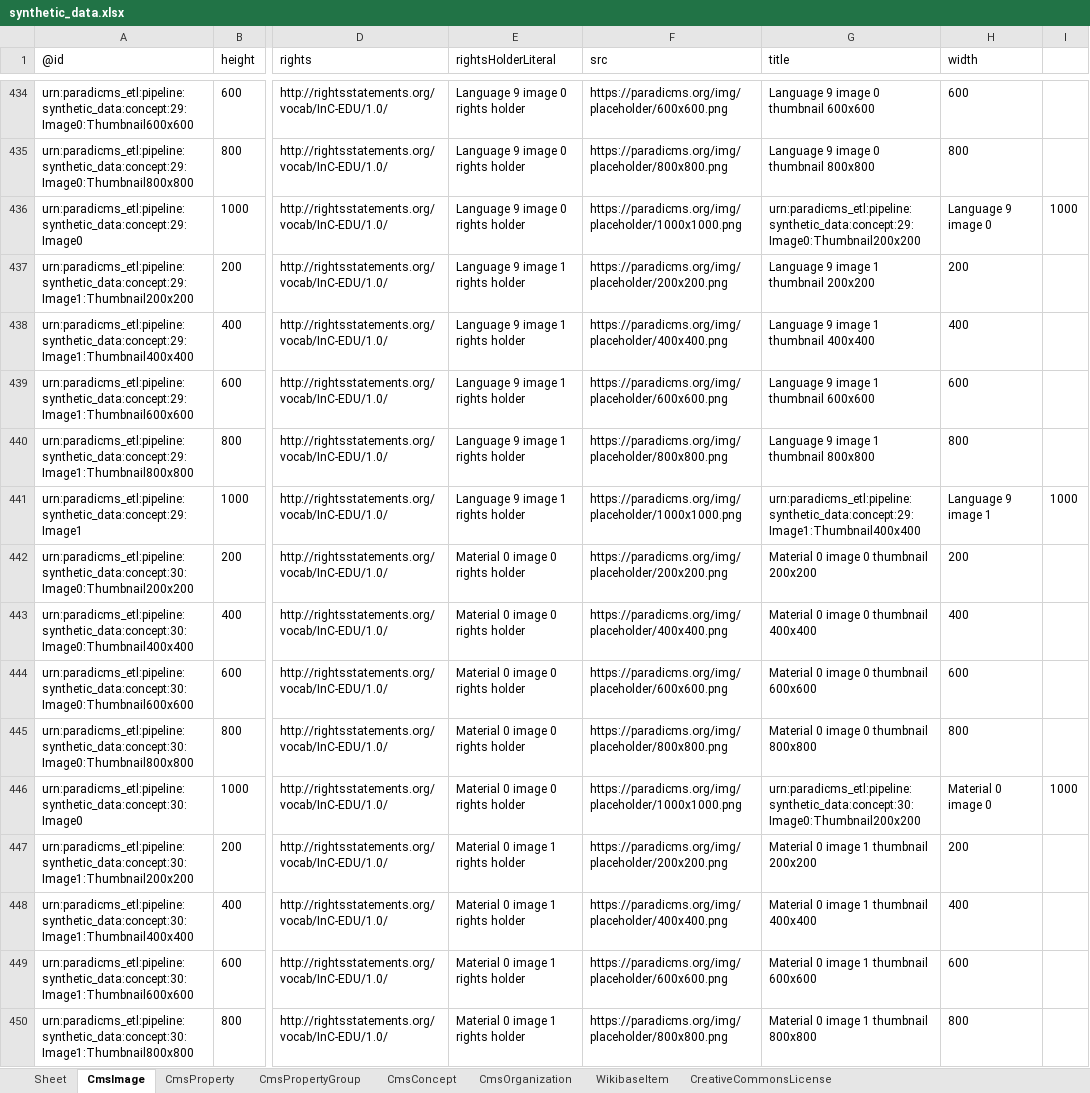
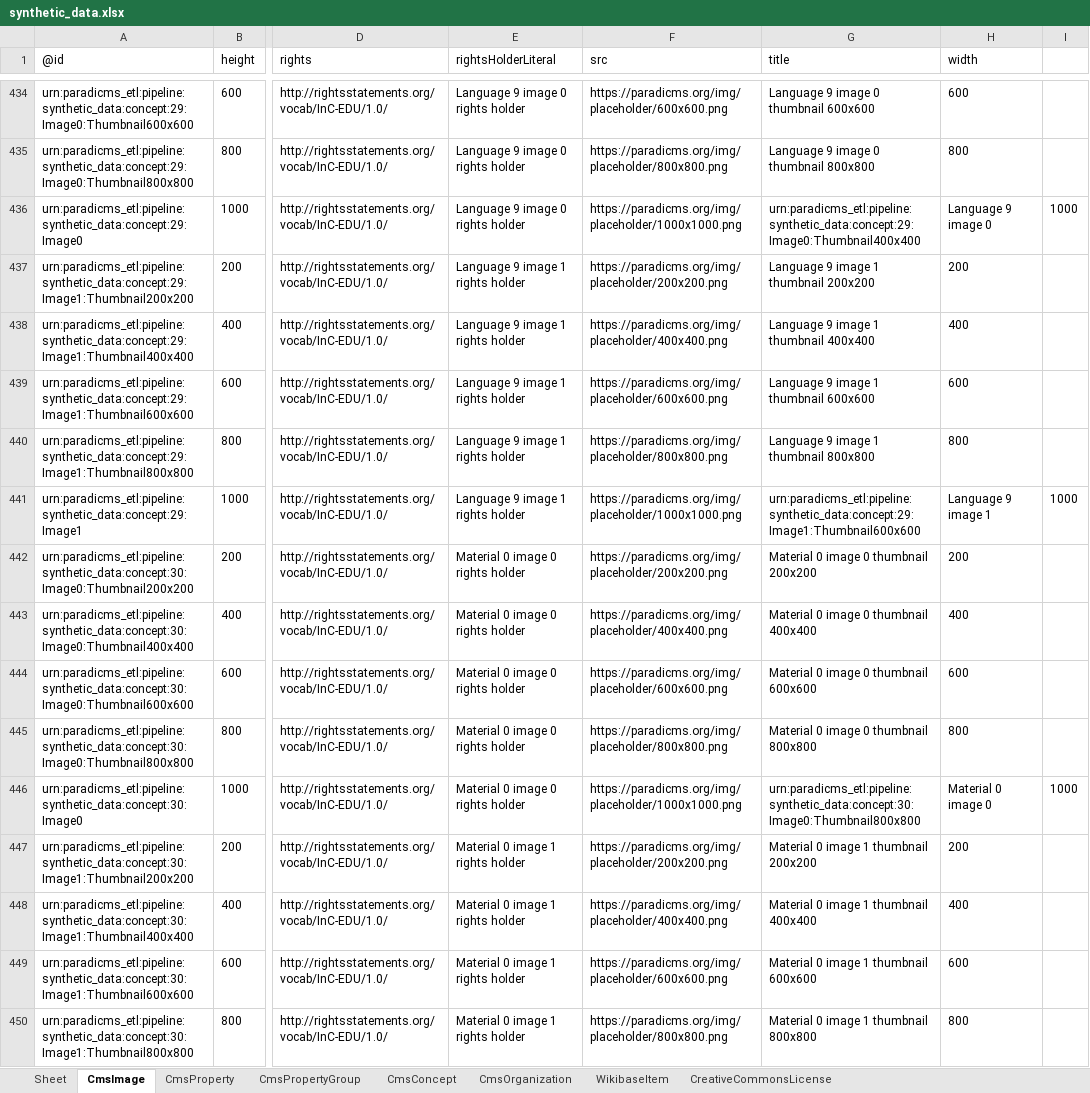
Before and after one commit to paradicms/paradicms, an Excel workbook: data/synthetic/synthetic_data.xlsx, sheet CmsImage, drawn as a sheet; only a part is shown, gaps mark what is left out; values as stored, in another font and other column widths than the file's, no borders; the diff covers the shown part only; the diff names each change by its address in the sheet, - before the commit and + after, or states it on an @@ line.

```diff
--- a/data/synthetic/synthetic_data.xlsx (sheet CmsImage)
+++ b/data/synthetic/synthetic_data.xlsx (sheet CmsImage)
-G436 (title): urn:paradicms_etl:pipeline:synthetic_data:concept:29:Image0:Thumbnail200x200
+G436 (title): urn:paradicms_etl:pipeline:synthetic_data:concept:29:Image0:Thumbnail400x400
-G441 (title): urn:paradicms_etl:pipeline:synthetic_data:concept:29:Image1:Thumbnail400x400
+G441 (title): urn:paradicms_etl:pipeline:synthetic_data:concept:29:Image1:Thumbnail600x600
-G446 (title): urn:paradicms_etl:pipeline:synthetic_data:concept:30:Image0:Thumbnail200x200
+G446 (title): urn:paradicms_etl:pipeline:synthetic_data:concept:30:Image0:Thumbnail800x800
```
Also changed, not shown: 230 edited cells elsewhere in this sheet, sheet CmsConcept, sheet CmsWork, sheet CmsProperty, sheet CmsCollection, sheet CmsWorkOpening, sheet CmsPerson, 2 more sheets, 2 other files.
